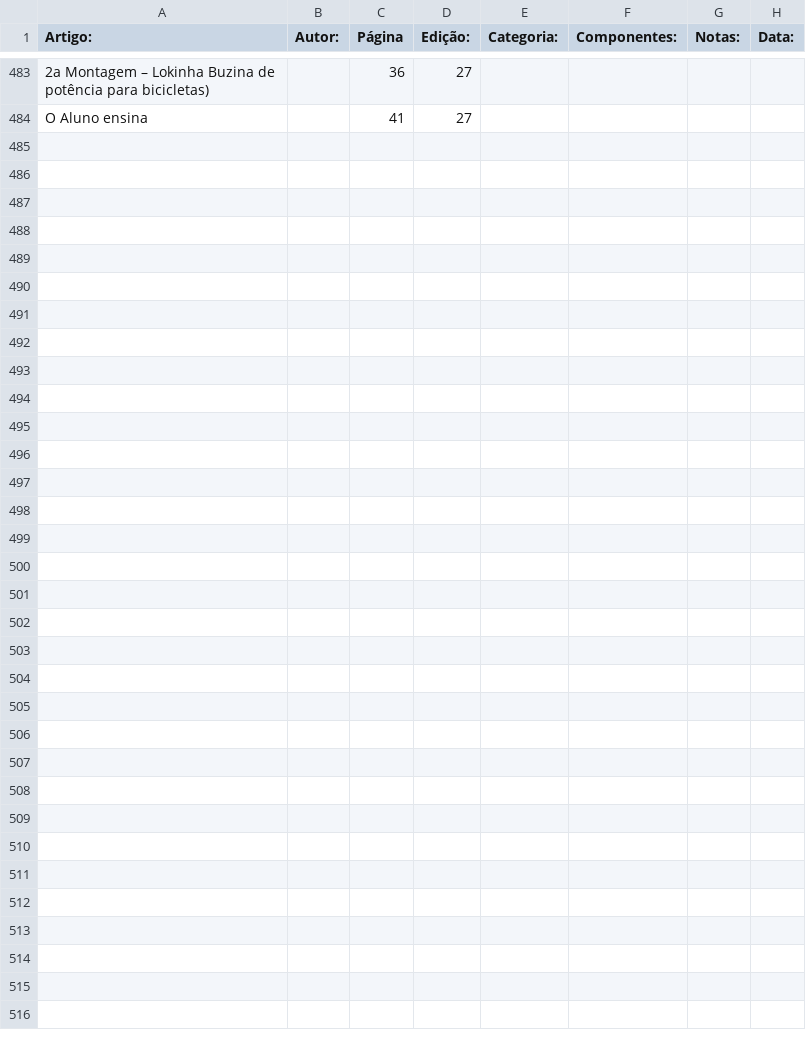
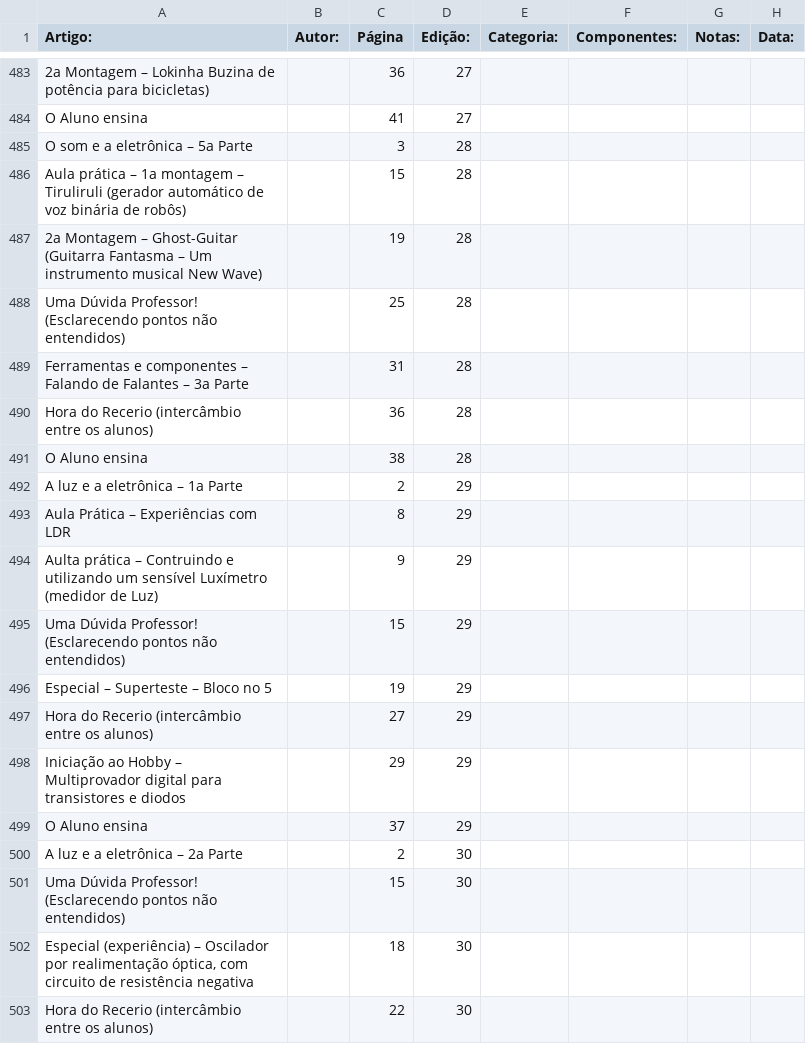
Before and after one commit to Pakequis/Indices_revistas_de_eletronica, a CSV file: Indices/Be-a-ba da Eletronica.csv, drawn as a sheet; only a part is shown, gaps mark what is left out; the diff covers the shown part only; the diff names each change by its address in the sheet, - before the commit and + after, or states it on an @@ line.

Commit message:
Índice completo

```diff
--- a/Indices/Be-a-ba da Eletronica.csv
+++ b/Indices/Be-a-ba da Eletronica.csv
+row 485: O som e a eletrônica – 5a Parte |  | 3 | 28
+row 486: Aula prática – 1a montagem – Tiruliruli (gerador automático de voz binária de robôs) |  | 15 | 28
+row 487: 2a Montagem – Ghost-Guitar (Guitarra Fantasma – Um instrumento musical New Wave) |  | 19 | 28
+row 488: Uma Dúvida Professor! (Esclarecendo pontos não entendidos) |  | 25 | 28
+row 489: Ferramentas e componentes – Falando de Falantes – 3a Parte |  | 31 | 28
+row 490: Hora do Recerio (intercâmbio entre os alunos) |  | 36 | 28
+row 491: O Aluno ensina |  | 38 | 28
+row 492: A luz e a eletrônica – 1a Parte |  | 2 | 29
+row 493: Aula Prática – Experiências com LDR |  | 8 | 29
+row 494: Aulta prática – Contruindo e utilizando um sensível Luxímetro (medidor de Luz) |  | 9 | 29
+row 495: Uma Dúvida Professor! (Esclarecendo pontos não entendidos) |  | 15 | 29
+row 496: Especial – Superteste – Bloco no 5 |  | 19 | 29
+row 497: Hora do Recerio (intercâmbio entre os alunos) |  | 27 | 29
+row 498: Iniciação ao Hobby – Multiprovador digital para transistores e diodos |  | 29 | 29
+row 499: O Aluno ensina |  | 37 | 29
+row 500: A luz e a eletrônica – 2a Parte |  | 2 | 30
+row 501: Uma Dúvida Professor! (Esclarecendo pontos não entendidos) |  | 15 | 30
+row 502: Especial (experiência) – Oscilador por realimentação óptica, com circuito de resistência negativa |  | 18 | 30
+row 503: Hora do Recerio (intercâmbio entre os alunos) |  | 22 | 30
```
Also changed, not shown: 16 added rows elsewhere in this file.
